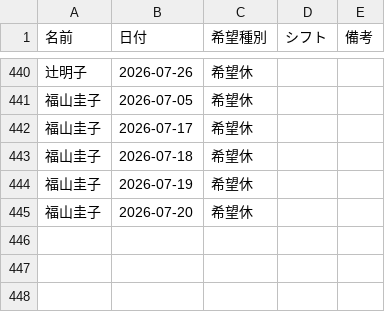
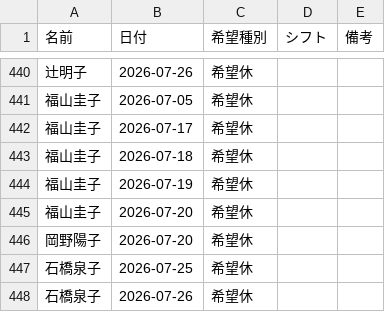
Before and after one commit to kuromamesan20-alt/kinmu-hyo, a CSV file: data/requests.csv, drawn as a sheet; only a part is shown, gaps mark what is left out; the diff names each change by its address in the sheet, - before the commit and + after, or states it on an @@ line.

Commit message:
希望休データを更新

```diff
--- a/data/requests.csv
+++ b/data/requests.csv
+row 446: 岡野陽子 | 2026-07-20 | 希望休
+row 447: 石橋泉子 | 2026-07-25 | 希望休
+row 448: 石橋泉子 | 2026-07-26 | 希望休
```
